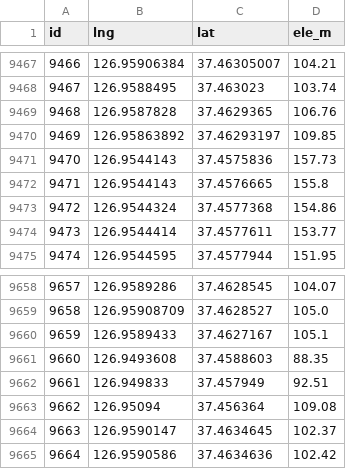
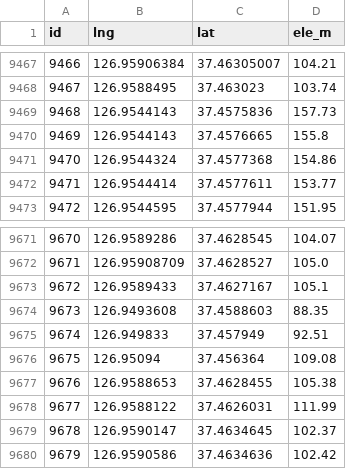
Before and after one commit to Archi142857/tt-wizard, a CSV file: data/magicmap/graph_nodes_elevation.csv, drawn as a sheet; only a part is shown, gaps mark what is left out; removed rows and columns are numbered as before the commit, all else as after; the diff covers the shown part only; the diff names each change by its address in the sheet, - before the commit and + after, or states it on an @@ line.

```diff
--- a/data/magicmap/graph_nodes_elevation.csv
+++ b/data/magicmap/graph_nodes_elevation.csv
-row 9469: 9468 | 126.9587828 | 37.4629365 | 106.76
@@ row 9470 moved to row 9556: 9555 @@
@@ column A (id) renumbered from row 9469 down @@
+row 9677: 9676 | 126.9588653 | 37.4628455 | 105.38
+row 9678: 9677 | 126.9588122 | 37.4626031 | 111.99
```
Also changed, not shown: 14 added rows and 5 removed rows elsewhere in this file, data/travel.csv, data/travel_slope.csv, 10 other files.
